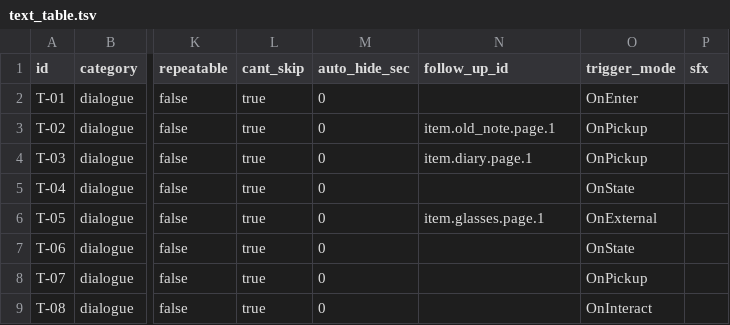
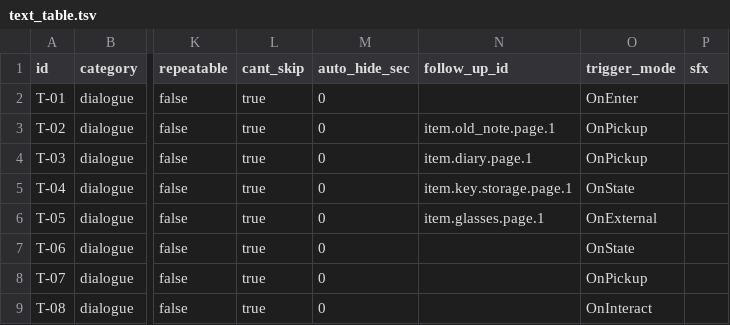
Before and after one commit to suzyeth/ludumdare2026, a TSV file: Assets/Config/text_table.tsv, drawn as a sheet; only a part is shown, gaps mark what is left out; the diff names each change by its address in the sheet, - before the commit and + after, or states it on an @@ line.

```diff
--- a/Assets/Config/text_table.tsv
+++ b/Assets/Config/text_table.tsv
-N5 (follow_up_id): (empty)
+N5 (follow_up_id): item.key.storage.page.1
```
Also changed, not shown: 3 other files.
